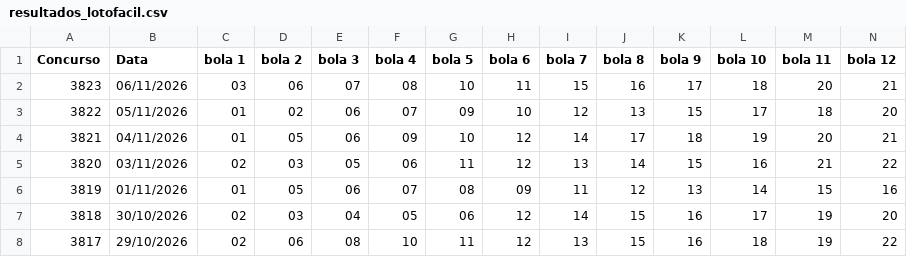
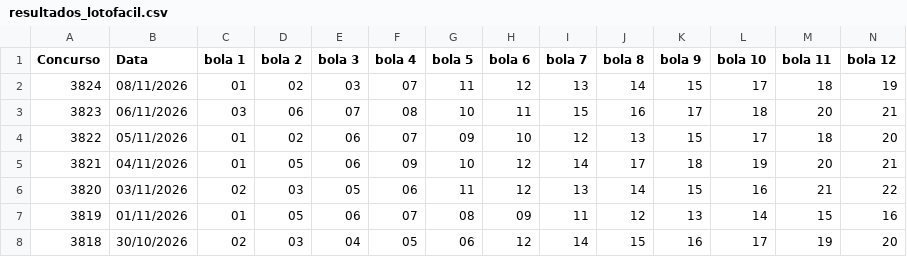
Before and after one commit to PedroAntico/Fauna---Loterias, a CSV file: resultados_lotofacil.csv, drawn as a sheet; only a part is shown; the shorter side is filled out with more unchanged rows; rows hold the shown columns only; the diff names each change by its address in the sheet, - before the commit and + after, or states it on an @@ line.

Commit message:
Update resultados_lotofacil.csv

```diff
--- a/resultados_lotofacil.csv
+++ b/resultados_lotofacil.csv
+row 2: 3824 | 08/11/2026 | 01 | 02 | 03 | 07 | 11 | 12 | 13 | 14 | 15 | 17 | 18 | 19
```
